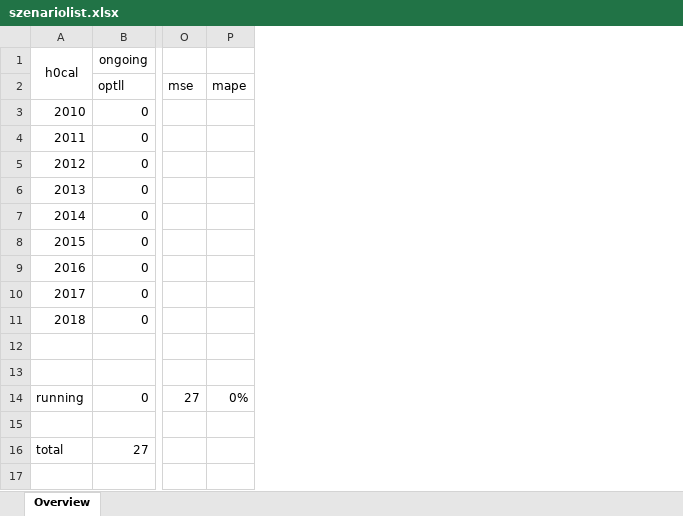
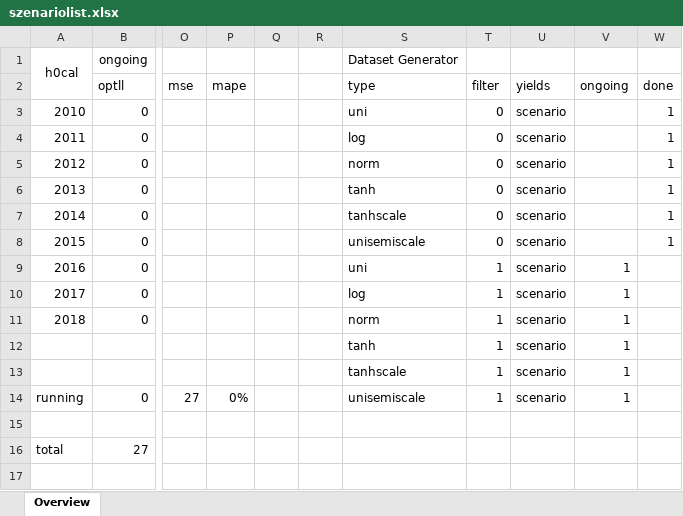
Before and after one commit to AlgoSkyNet/HNGDeepVola, an Excel workbook: Code/Calibration Calloption/szenariolist.xlsx, sheet Overview, drawn as a sheet; only a part is shown, gaps mark what is left out; values as stored, in another font and other column widths than the file's, no borders; rows hold the shown columns only; the diff names each change by its address in the sheet, - before the commit and + after, or states it on an @@ line.

Commit message:
update generator and scenariolist

```diff
--- a/Code/Calibration Calloption/szenariolist.xlsx (sheet Overview)
+++ b/Code/Calibration Calloption/szenariolist.xlsx (sheet Overview)
+column Q, empty
+column R, empty
+column S, rows 1-14: Dataset Generator | type | uni | log | norm | tanh | tanhscale | unisemiscale | uni | log | norm | tanh | tanhscale | unisemiscale
+column T, rows 2-14: filter | 0 | 0 | 0 | 0 | 0 | 0 | 1 | 1 | 1 | 1 | 1 | 1
+column U, rows 2-14: yields | scenario | scenario | scenario | scenario | scenario | scenario | scenario | scenario | scenario | scenario | scenario | scenario
+column V, rows 2-14: ongoing |  |  |  |  |  |  | 1 | 1 | 1 | 1 | 1 | 1
+column W, rows 2-8: done | 1 | 1 | 1 | 1 | 1 | 1
-row 12: (empty)
+row 12:  |  |  |  |  |  | tanh | 1 | scenario | 1
-row 13: (empty)
+row 13:  |  |  |  |  |  | tanhscale | 1 | scenario | 1
```
Also changed, not shown: 4 other files.
